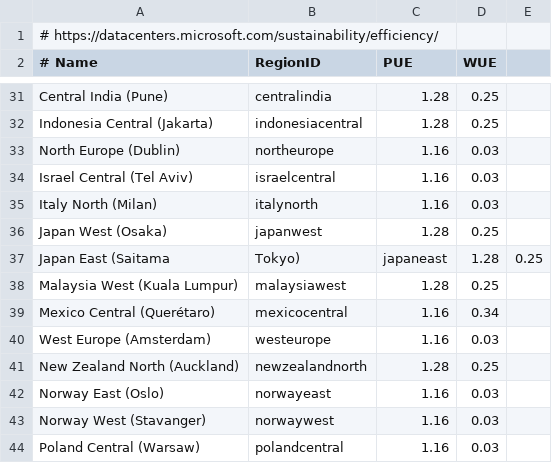
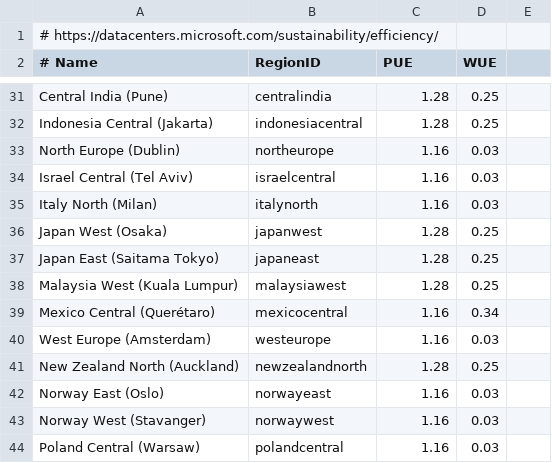
Before and after one commit to DigitalPebble/spruce, a CSV file: src/main/resources/azure-pue-wue.csv, drawn as a sheet; only a part is shown, gaps mark what is left out.

Commit message:
bugfix dodgy entry in azure-pue-wue.csv; Azure Networking recognises external traffic
Signed-off-by: Julien Nioche <julien@digitalpebble.com>

```diff
--- a/src/main/resources/azure-pue-wue.csv
+++ b/src/main/resources/azure-pue-wue.csv
@@ -36,3 +36,3 @@ Italy North (Milan),italynorth,1.16,0.03
 Japan West (Osaka),japanwest,1.28,0.25
-Japan East (Saitama, Tokyo),japaneast,1.28,0.25
+Japan East (Saitama Tokyo),japaneast,1.28,0.25
 Malaysia West (Kuala Lumpur),malaysiawest,1.28,0.25
```
Also changed, not shown: 1 other file.
